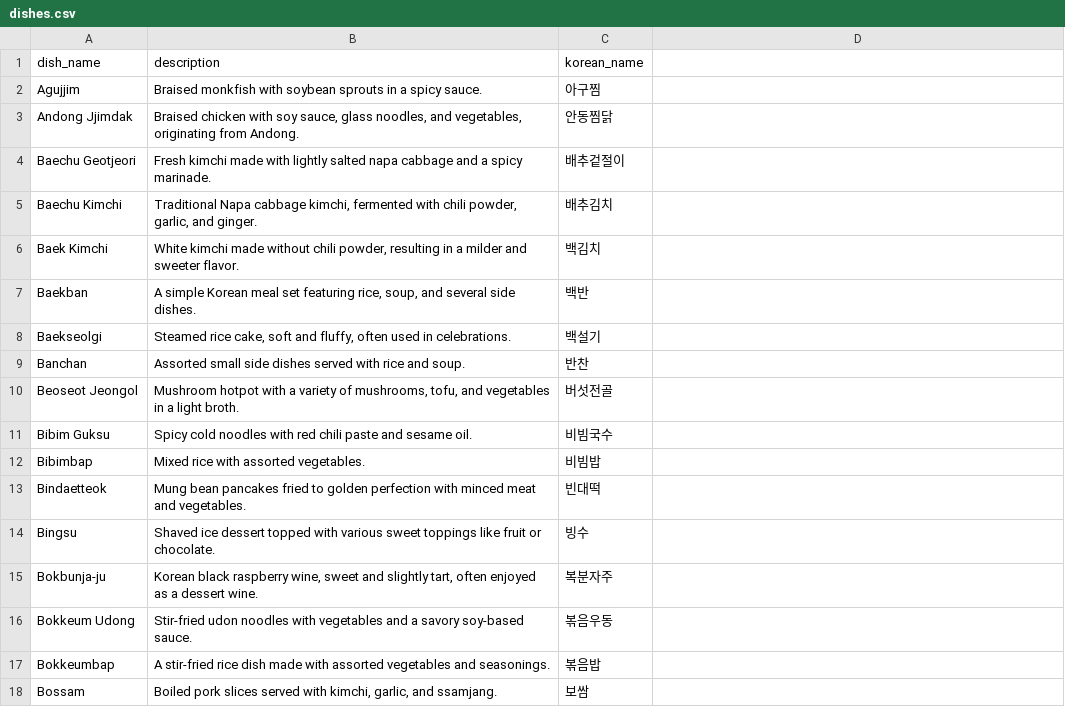
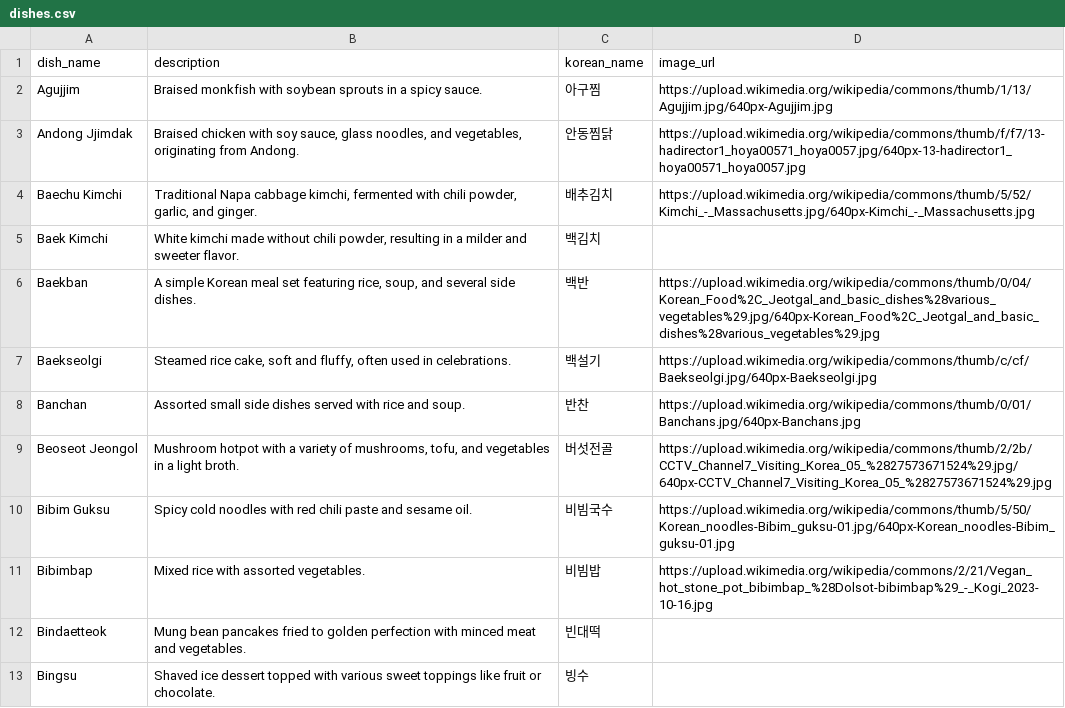
Before and after one commit to lucakim27/mykoreandish, a CSV file: csv/dishes.csv, drawn as a sheet; only a part is shown; the shorter side is filled out with more unchanged rows; removed rows and columns are numbered as before the commit, all else as after; the diff names each change by its address in the sheet, - before the commit and + after, or states it on an @@ line.

Commit message:
feat: add photo for dishes & ingredients

```diff
--- a/csv/dishes.csv
+++ b/csv/dishes.csv
-D1: (empty)
+D1: image_url
-D2 (image_url): (empty)
+D2 (image_url): https://upload.wikimedia.org/wikipedia/commons/thumb/1/13/Agujjim.jpg/640px-Agujjim.jpg
-D3 (image_url): (empty)
+D3 (image_url): https://upload.wikimedia.org/wikipedia/commons/thumb/f/f7/13-hadirector1_hoya00571_hoya0057.jpg/640px-13-hadirector1_hoya00571_hoya0057.jpg
-row 4: Baechu Geotjeori | Fresh kimchi made with lightly salted napa cabbage and a spicy marinade. | 배추겉절이
-D4 (image_url): (empty)
+D4 (image_url): https://upload.wikimedia.org/wikipedia/commons/thumb/5/52/Kimchi_-_Massachusetts.jpg/640px-Kimchi_-_Massachusetts.jpg
-D6 (image_url): (empty)
+D6 (image_url): https://upload.wikimedia.org/wikipedia/commons/thumb/0/04/Korean_Food%2C_Jeotgal_and_basic_dishes%28various_vegetables%29.jpg/640px-Korean_Food%2C_Jeotgal_and_basic_dishes%28various_vegetables%29.jpg
-D7 (image_url): (empty)
+D7 (image_url): https://upload.wikimedia.org/wikipedia/commons/thumb/c/cf/Baekseolgi.jpg/640px-Baekseolgi.jpg
-D8 (image_url): (empty)
+D8 (image_url): https://upload.wikimedia.org/wikipedia/commons/thumb/0/01/Banchans.jpg/640px-Banchans.jpg
-D9 (image_url): (empty)
+D9 (image_url): https://upload.wikimedia.org/wikipedia/commons/thumb/2/2b/CCTV_Channel7_Visiting_Korea_05_%2827573671524%29.jpg/640px-CCTV_Channel7_Visiting_Korea_05_%2827573671524%29.jpg
-D10 (image_url): (empty)
+D10 (image_url): https://upload.wikimedia.org/wikipedia/commons/thumb/5/50/Korean_noodles-Bibim_guksu-01.jpg/640px-Korean_noodles-Bibim_guksu-01.jpg
-D11 (image_url): (empty)
+D11 (image_url): https://upload.wikimedia.org/wikipedia/commons/2/21/Vegan_hot_stone_pot_bibimbap_%28Dolsot-bibimbap%29_-_Kogi_2023-10-16.jpg
```
Also changed, not shown: csv/ingredients.csv, 5 other files.
